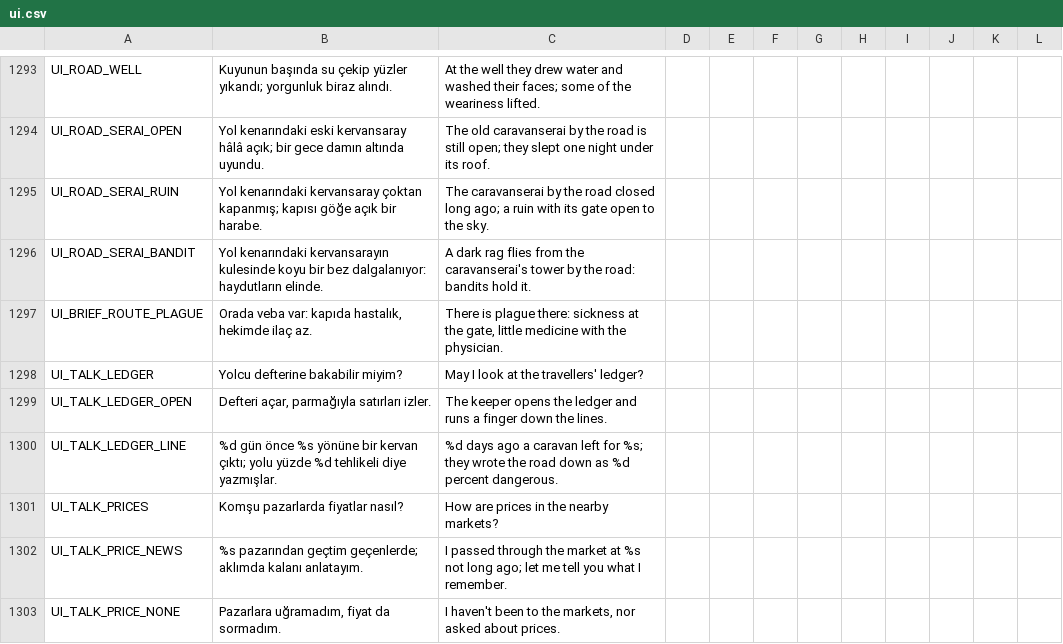
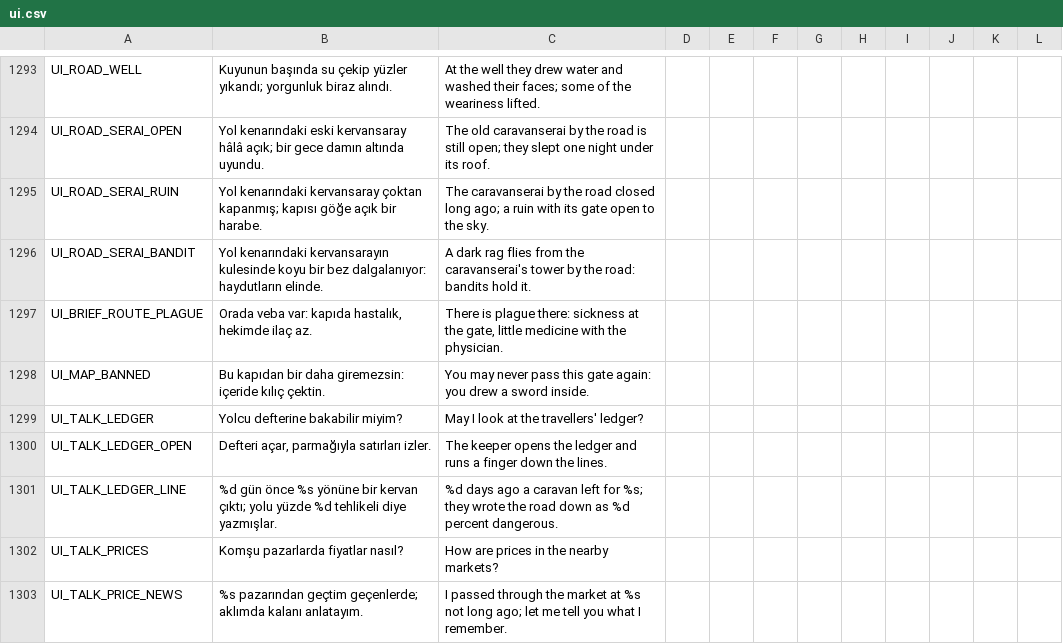
Before and after one commit to ulubatuhan/wayborne, a CSV file: data/locale/ui.csv, drawn as a sheet; only a part is shown, gaps mark what is left out; the shorter side is filled out with more unchanged rows.

```diff
--- a/data/locale/ui.csv
+++ b/data/locale/ui.csv
@@ -1297,2 +1297,3 @@
 "UI_BRIEF_ROUTE_PLAGUE","Orada veba var: kapıda hastalık, hekimde ilaç az.","There is plague there: sickness at the gate, little medicine with the physician.","","","","","","","","",""
+"UI_MAP_BANNED","Bu kapıdan bir daha giremezsin: içeride kılıç çektin.","You may never pass this gate again: you drew a sword inside.","","","","","","","","",""
 "UI_TALK_LEDGER","Yolcu defterine bakabilir miyim?","May I look at the travellers' ledger?","","","","","","","","",""
```
Also changed, not shown: 4 other files.
